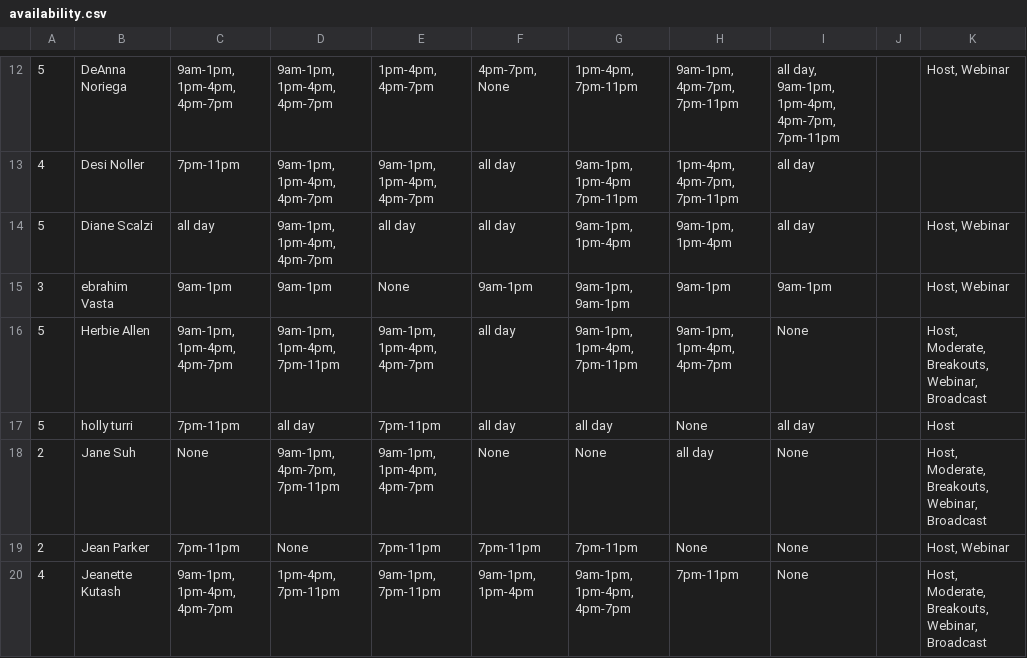
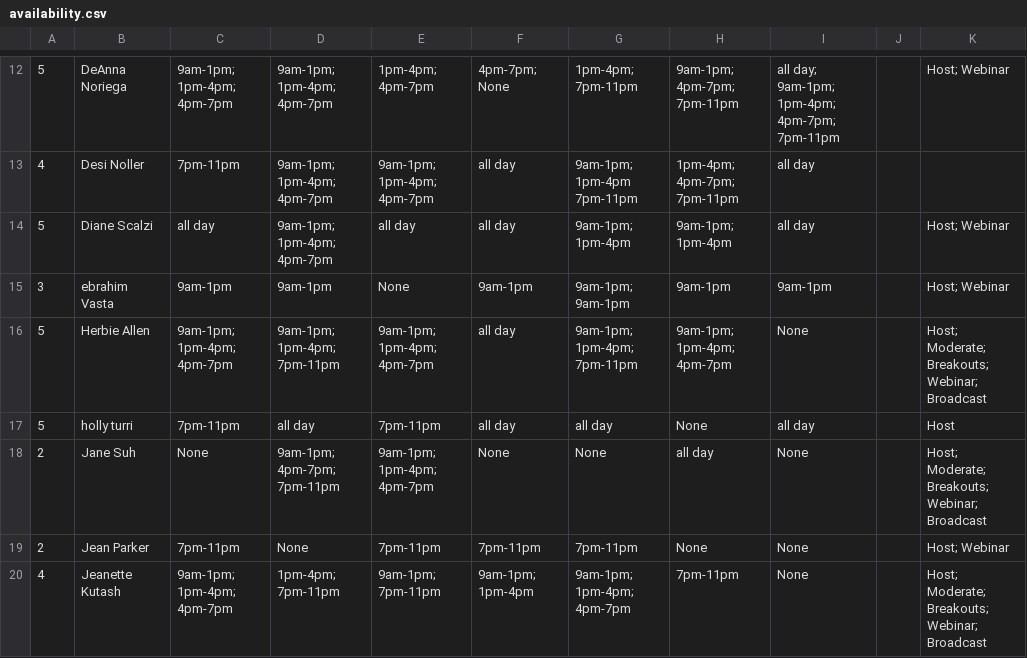
Before and after one commit to cfgdelaware23/Team-6, a CSV file: acb/db/availability.csv, drawn as a sheet; only a part is shown, gaps mark what is left out; the diff covers the shown part only.

```diff
--- a/acb/db/availability.csv
+++ b/acb/db/availability.csv
@@ -12,9 +12,9 @@
-5,DeAnna Noriega,"9am-1pm, 1pm-4pm, 4pm-7pm","9am-1pm, 1pm-4pm, 4pm-7pm","1pm-4pm, 4pm-7pm","4pm-7pm, None","1pm-4pm, 7pm-11pm","9am-1pm, 4pm-7pm, 7pm-11pm","all day, 9am-1pm, 1pm-4pm, 4pm-7pm, 7pm-11pm",,"Host, Webinar"
-4,Desi Noller,7pm-11pm,"9am-1pm, 1pm-4pm, 4pm-7pm","9am-1pm, 1pm-4pm, 4pm-7pm",all day,"9am-1pm, 1pm-4pm 7pm-11pm","1pm-4pm, 4pm-7pm, 7pm-11pm",all day,,
-5,Diane Scalzi,all day,"9am-1pm, 1pm-4pm, 4pm-7pm",all day,all day,"9am-1pm, 1pm-4pm","9am-1pm, 1pm-4pm",all day,,"Host, Webinar"
-3,ebrahim Vasta,9am-1pm,9am-1pm,None,9am-1pm,"9am-1pm, 9am-1pm",9am-1pm,9am-1pm,,"Host, Webinar"
-5,Herbie Allen,"9am-1pm, 1pm-4pm, 4pm-7pm","9am-1pm, 1pm-4pm, 7pm-11pm","9am-1pm, 1pm-4pm, 4pm-7pm",all day,"9am-1pm, 1pm-4pm, 7pm-11pm","9am-1pm, 1pm-4pm, 4pm-7pm",None,,"Host, Moderate, Breakouts, Webinar, Broadcast"
+5,DeAnna Noriega,9am-1pm; 1pm-4pm; 4pm-7pm,9am-1pm; 1pm-4pm; 4pm-7pm,1pm-4pm; 4pm-7pm,4pm-7pm; None,1pm-4pm; 7pm-11pm,9am-1pm; 4pm-7pm; 7pm-11pm,all day; 9am-1pm; 1pm-4pm; 4pm-7pm; 7pm-11pm,,Host; Webinar
+4,Desi Noller,7pm-11pm,9am-1pm; 1pm-4pm; 4pm-7pm,9am-1pm; 1pm-4pm; 4pm-7pm,all day,9am-1pm; 1pm-4pm 7pm-11pm,1pm-4pm; 4pm-7pm; 7pm-11pm,all day,,
+5,Diane Scalzi,all day,9am-1pm; 1pm-4pm; 4pm-7pm,all day,all day,9am-1pm; 1pm-4pm,9am-1pm; 1pm-4pm,all day,,Host; Webinar
+3,ebrahim Vasta,9am-1pm,9am-1pm,None,9am-1pm,9am-1pm; 9am-1pm,9am-1pm,9am-1pm,,Host; Webinar
+5,Herbie Allen,9am-1pm; 1pm-4pm; 4pm-7pm,9am-1pm; 1pm-4pm; 7pm-11pm,9am-1pm; 1pm-4pm; 4pm-7pm,all day,9am-1pm; 1pm-4pm; 7pm-11pm,9am-1pm; 1pm-4pm; 4pm-7pm,None,,Host; Moderate; Breakouts; Webinar; Broadcast
 5,holly turri,7pm-11pm,all day,7pm-11pm,all day,all day,None,all day,,Host
-2,Jane Suh,None,"9am-1pm, 4pm-7pm, 7pm-11pm","9am-1pm, 1pm-4pm, 4pm-7pm",None,None,all day,None,,"Host, Moderate, Breakouts, Webinar, Broadcast"
-2,Jean Parker,7pm-11pm,None,7pm-11pm,7pm-11pm,7pm-11pm,None,None,,"Host, Webinar"
-4,Jeanette Kutash,"9am-1pm, 1pm-4pm, 4pm-7pm","1pm-4pm, 7pm-11pm","9am-1pm, 7pm-11pm","9am-1pm, 1pm-4pm","9am-1pm, 1pm-4pm, 4pm-7pm",7pm-11pm,None,,"Host, Moderate, Breakouts, Webinar, Broadcast"
+2,Jane Suh,None,9am-1pm; 4pm-7pm; 7pm-11pm,9am-1pm; 1pm-4pm; 4pm-7pm,None,None,all day,None,,Host; Moderate; Breakouts; Webinar; Broadcast
+2,Jean Parker,7pm-11pm,None,7pm-11pm,7pm-11pm,7pm-11pm,None,None,,Host; Webinar
+4,Jeanette Kutash,9am-1pm; 1pm-4pm; 4pm-7pm,1pm-4pm; 7pm-11pm,9am-1pm; 7pm-11pm,9am-1pm; 1pm-4pm,9am-1pm; 1pm-4pm; 4pm-7pm,7pm-11pm,None,,Host; Moderate; Breakouts; Webinar; Broadcast
```
Also changed, not shown: 74 edited cells elsewhere in this file, 1 other file.
